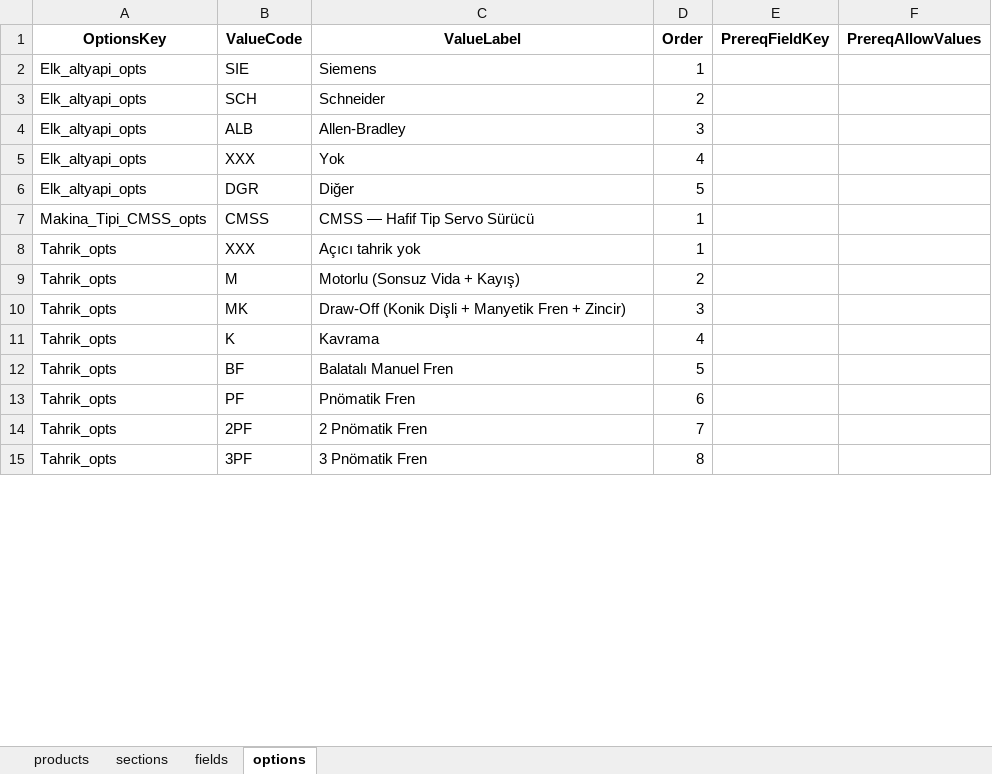
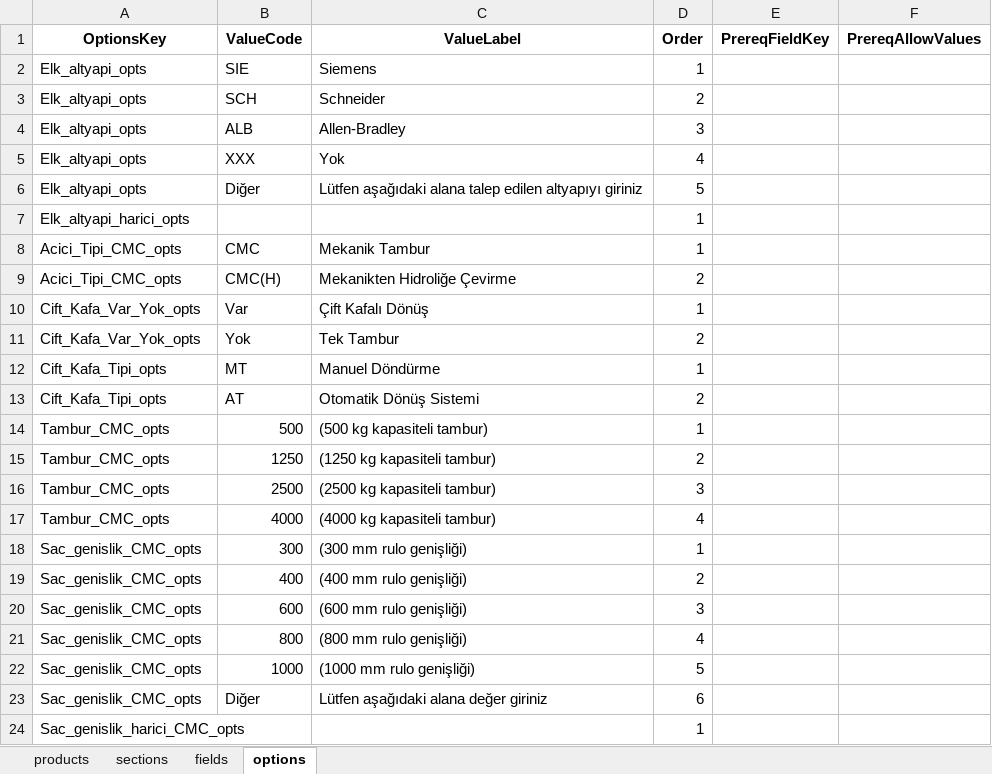
Before and after one commit to hsnylmz1837/uzun_kod_olustur_v18, an Excel workbook: data/schema.xlsx, sheet options, drawn as a sheet; only a part is shown; the shorter side is filled out with more unchanged rows; values as stored, in another font and other column widths than the file's, no borders; removed rows and columns are numbered as before the commit, all else as after; the diff covers the shown part only; the diff names each change by its address in the sheet, - before the commit and + after, or states it on an @@ line.

```diff
--- a/data/schema.xlsx (sheet options)
+++ b/data/schema.xlsx (sheet options)
-B6 (ValueCode): DGR
+B6 (ValueCode): Diğer
-C6 (ValueLabel): Diğer
+C6 (ValueLabel): Lütfen aşağıdaki alana talep edilen altyapıyı giriniz
-row 7: Makina_Tipi_CMSS_opts | CMSS | CMSS — Hafif Tip Servo Sürücü | 1
+row 7: Elk_altyapi_harici_opts |  |  | 1
+row 8: Acici_Tipi_CMC_opts | CMC | Mekanik Tambur | 1
+row 9: Acici_Tipi_CMC_opts | CMC(H) | Mekanikten Hidroliğe Çevirme | 2
+row 10: Cift_Kafa_Var_Yok_opts | Var | Çift Kafalı Dönüş | 1
+row 11: Cift_Kafa_Var_Yok_opts | Yok | Tek Tambur | 2
+row 12: Cift_Kafa_Tipi_opts | MT | Manuel Döndürme | 1
+row 13: Cift_Kafa_Tipi_opts | AT | Otomatik Dönüş Sistemi | 2
+row 14: Tambur_CMC_opts | 500 | (500 kg kapasiteli tambur) | 1
+row 15: Tambur_CMC_opts | 1250 | (1250 kg kapasiteli tambur) | 2
+row 16: Tambur_CMC_opts | 2500 | (2500 kg kapasiteli tambur) | 3
+row 17: Tambur_CMC_opts | 4000 | (4000 kg kapasiteli tambur) | 4
+row 18: Sac_genislik_CMC_opts | 300 | (300 mm rulo genişliği) | 1
+row 19: Sac_genislik_CMC_opts | 400 | (400 mm rulo genişliği) | 2
+row 20: Sac_genislik_CMC_opts | 600 | (600 mm rulo genişliği) | 3
+row 21: Sac_genislik_CMC_opts | 800 | (800 mm rulo genişliği) | 4
+row 22: Sac_genislik_CMC_opts | 1000 | (1000 mm rulo genişliği) | 5
+row 23: Sac_genislik_CMC_opts | Diğer | Lütfen aşağıdaki alana değer giriniz | 6
+row 24: Sac_genislik_harici_CMC_opts |  |  | 1
```
Also changed, not shown: 72 added rows, 10 edited cells and cell formats elsewhere in this sheet, sheet fields, sheet sections, sheet products, 1 other file.
